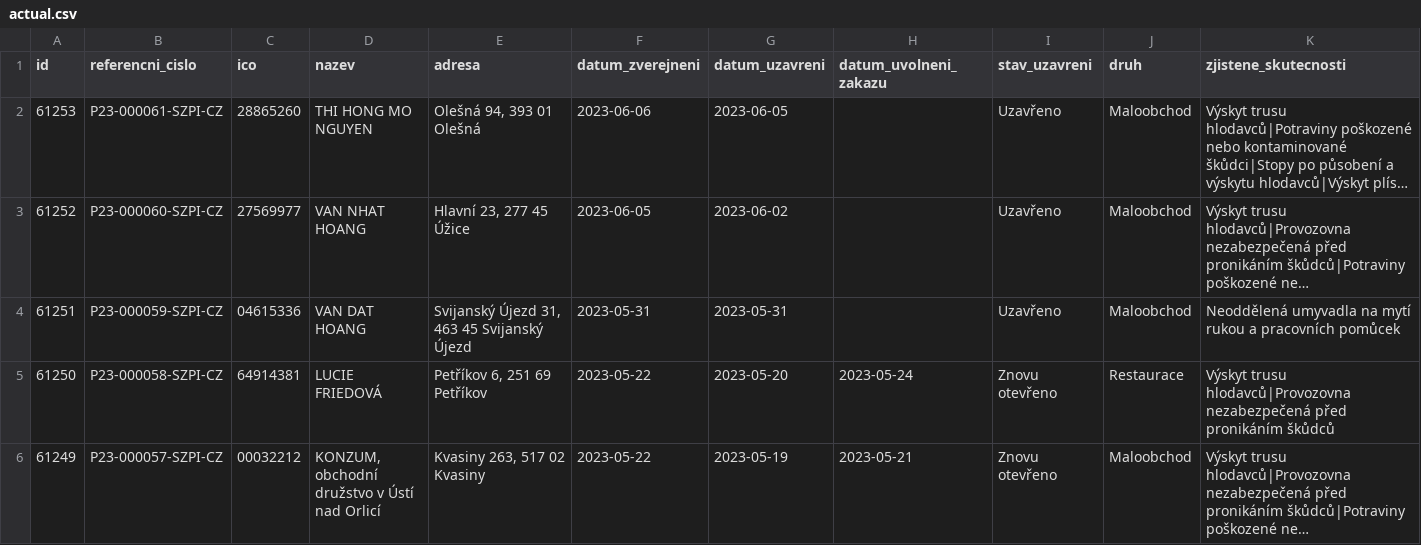
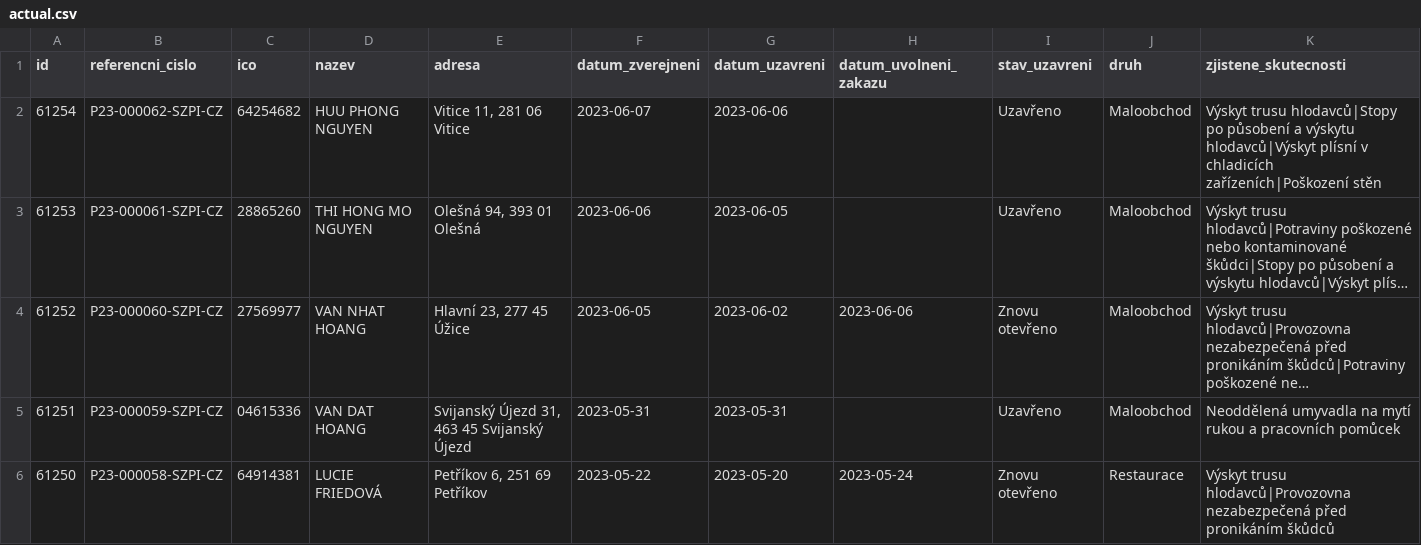
Before and after one commit to jandolezal/potraviny, a CSV file: data/actual.csv, drawn as a sheet; only a part is shown; the shorter side is filled out with more unchanged rows; long unchanged cells end in …; addresses are those after the commit; the diff names each change by its address in the sheet, - before the commit and + after, or states it on an @@ line.

```diff
--- a/data/actual.csv
+++ b/data/actual.csv
+row 2: 61254 | P23-000062-SZPI-CZ | 64254682 | HUU PHONG NGUYEN | Vitice 11, 281 06 Vitice | 2023-06-07 | 2023-06-06 |  | Uzavřeno | Maloobchod | Výskyt trusu hlodavců|Stopy po působení a výskytu hlodavců|Výskyt plísní v chladicích zařízeních|Poškození stěn
-H4 (datum_uvolneni_zakazu): (empty)
+H4 (datum_uvolneni_zakazu): 2023-06-06
-I4 (stav_uzavreni): Uzavřeno
+I4 (stav_uzavreni): Znovu otevřeno
```
